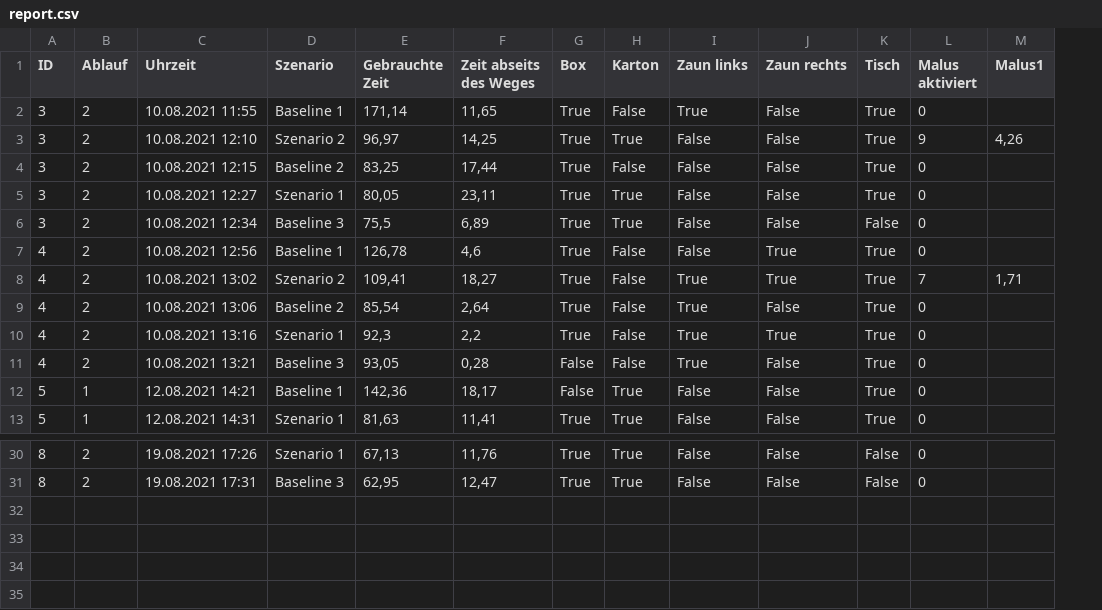
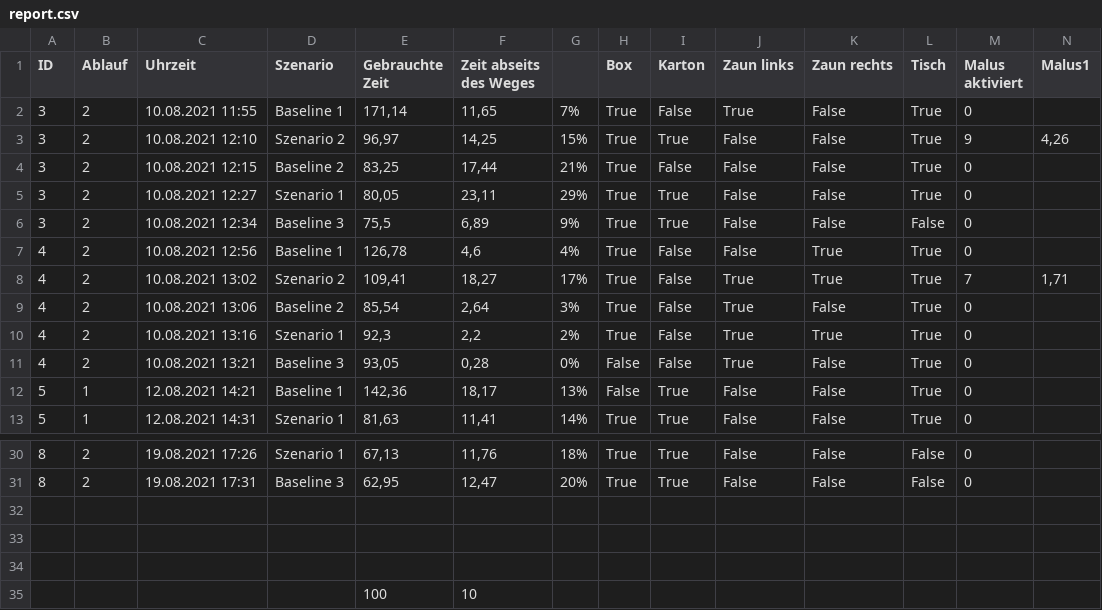
Before and after one commit to RobZlo/Studium, a CSV file: Auswertung/Report/report.csv, drawn as a sheet; only a part is shown, gaps mark what is left out; rows hold the shown columns only; the diff names each change by its address in the sheet, - before the commit and + after, or states it on an @@ line.

```diff
--- a/Auswertung/Report/report.csv
+++ b/Auswertung/Report/report.csv
+column G, rows 2-13: 7% | 15% | 21% | 29% | 9% | 4% | 17% | 3% | 2% | 0% | 13% | 14%; rows 30-31: 18% | 20%
+row 32: (empty)
+row 33: (empty)
+row 34: (empty)
+row 35:  |  |  |  | 100 | 10
```
Also changed, not shown: 1 other file.
